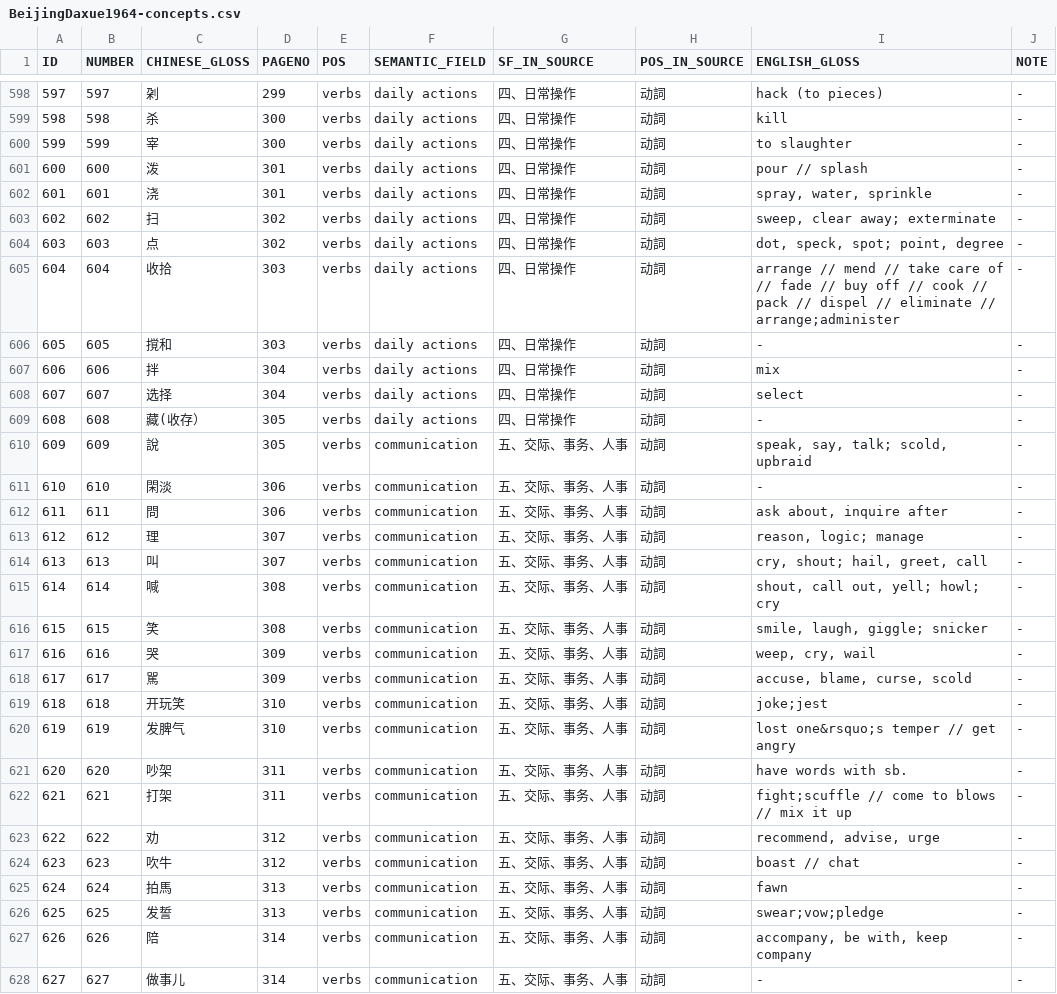
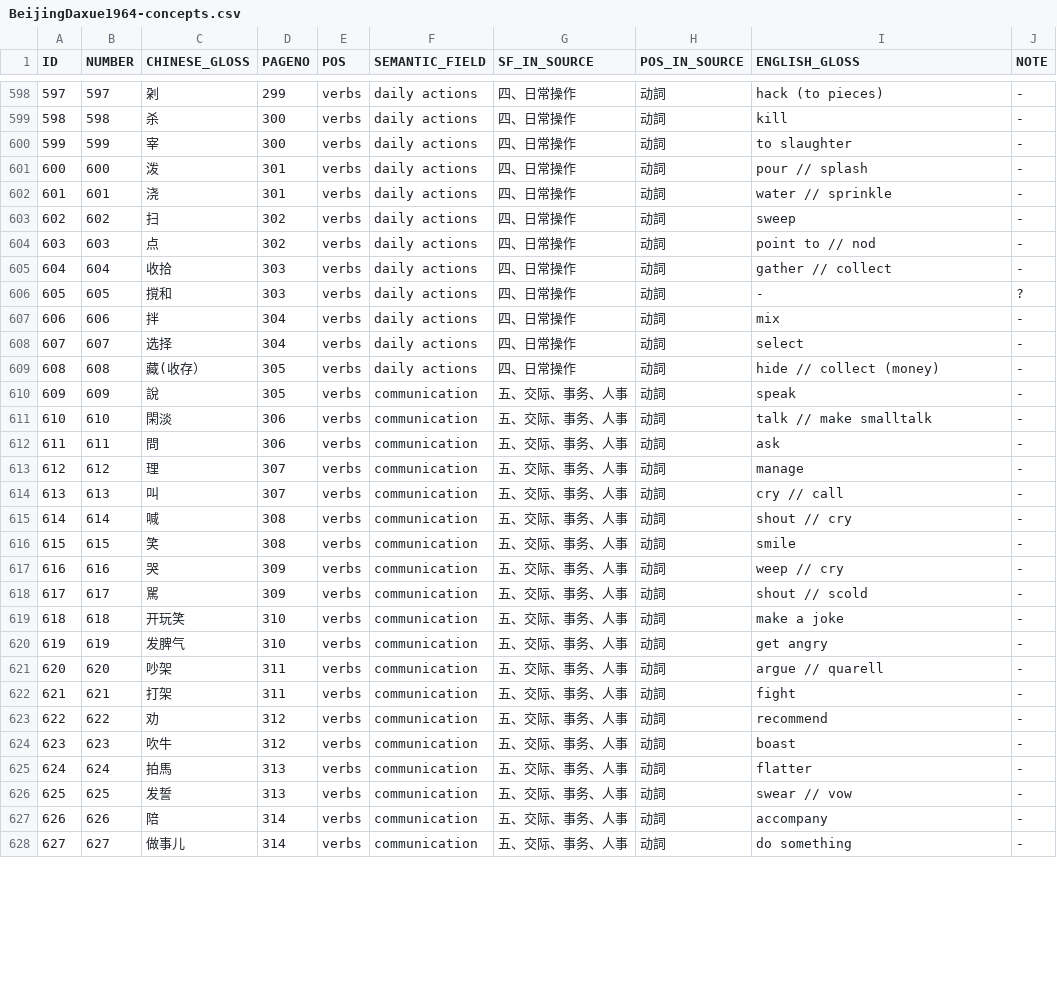
Before and after one commit to digling/sinotibetan, a CSV file: setup/chinese/BeijingDaxue1964-concepts.csv, drawn as a sheet; only a part is shown, gaps mark what is left out; the diff covers the shown part only.

Commit message:
updated translations 600-730

```diff
--- a/setup/chinese/BeijingDaxue1964-concepts.csv
+++ b/setup/chinese/BeijingDaxue1964-concepts.csv
@@ -601,28 +601,28 @@ ID	NUMBER	CHINESE_GLOSS	PAGENO	POS	SEMANTIC_FIELD	SF_IN_SOURCE	POS_IN_SOURCE	ENG
 600	600	泼	301	verbs	daily actions	四、日常操作	动詞	pour // splash 	-
-601	601	浇	301	verbs	daily actions	四、日常操作	动詞	spray, water, sprinkle	-
-602	602	扫	302	verbs	daily actions	四、日常操作	动詞	sweep, clear away; exterminate	-
-603	603	点	302	verbs	daily actions	四、日常操作	动詞	dot, speck, spot; point, degree	-
-604	604	收拾	303	verbs	daily actions	四、日常操作	动詞	arrange // mend // take care of // fade // buy off // cook // pack // dispel // eliminate // arrange;administer	-
-605	605	撹和	303	verbs	daily actions	四、日常操作	动詞	-	-
+601	601	浇	301	verbs	daily actions	四、日常操作	动詞	water // sprinkle	-
+602	602	扫	302	verbs	daily actions	四、日常操作	动詞	sweep	-
+603	603	点	302	verbs	daily actions	四、日常操作	动詞	point to // nod	-
+604	604	收拾	303	verbs	daily actions	四、日常操作	动詞	gather // collect	-
+605	605	撹和	303	verbs	daily actions	四、日常操作	动詞	-	?
 606	606	拌	304	verbs	daily actions	四、日常操作	动詞	mix	-
 607	607	选择	304	verbs	daily actions	四、日常操作	动詞	select	-
-608	608	藏(收存）	305	verbs	daily actions	四、日常操作	动詞	-	-
-609	609	說	305	verbs	communication	五、交际、事务、人事	动詞	speak, say, talk; scold, upbraid	-
-610	610	閑淡	306	verbs	communication	五、交际、事务、人事	动詞	-	-
-611	611	問	306	verbs	communication	五、交际、事务、人事	动詞	ask about, inquire after	-
-612	612	理	307	verbs	communication	五、交际、事务、人事	动詞	reason, logic; manage	-
-613	613	叫	307	verbs	communication	五、交际、事务、人事	动詞	cry, shout; hail, greet, call	-
-614	614	喊	308	verbs	communication	五、交际、事务、人事	动詞	shout, call out, yell; howl; cry	-
-615	615	笑	308	verbs	communication	五、交际、事务、人事	动詞	smile, laugh, giggle; snicker	-
-616	616	哭	309	verbs	communication	五、交际、事务、人事	动詞	weep, cry, wail	-
-617	617	駡	309	verbs	communication	五、交际、事务、人事	动詞	accuse, blame, curse, scold	-
-618	618	开玩笑	310	verbs	communication	五、交际、事务、人事	动詞	joke;jest	-
-619	619	发脾气	310	verbs	communication	五、交际、事务、人事	动詞	lost one&rsquo;s temper // get angry	-
-620	620	吵架	311	verbs	communication	五、交际、事务、人事	动詞	have words with sb.	-
-621	621	打架	311	verbs	communication	五、交际、事务、人事	动詞	fight;scuffle // come to blows // mix it up	-
-622	622	劝	312	verbs	communication	五、交际、事务、人事	动詞	recommend, advise, urge	-
-623	623	吹牛	312	verbs	communication	五、交际、事务、人事	动詞	boast // chat	-
-624	624	拍馬	313	verbs	communication	五、交际、事务、人事	动詞	fawn	-
-625	625	发誓	313	verbs	communication	五、交际、事务、人事	动詞	swear;vow;pledge	-
-626	626	陪	314	verbs	communication	五、交际、事务、人事	动詞	accompany, be with, keep company	-
-627	627	做事儿	314	verbs	communication	五、交际、事务、人事	动詞	-	-
+608	608	藏(收存）	305	verbs	daily actions	四、日常操作	动詞	hide // collect (money)	-
+609	609	說	305	verbs	communication	五、交际、事务、人事	动詞	speak	-
+610	610	閑淡	306	verbs	communication	五、交际、事务、人事	动詞	talk // make smalltalk	-
+611	611	問	306	verbs	communication	五、交际、事务、人事	动詞	ask	-
+612	612	理	307	verbs	communication	五、交际、事务、人事	动詞	manage	-
+613	613	叫	307	verbs	communication	五、交际、事务、人事	动詞	cry // call	-
+614	614	喊	308	verbs	communication	五、交际、事务、人事	动詞	shout // cry	-
+615	615	笑	308	verbs	communication	五、交际、事务、人事	动詞	smile	-
+616	616	哭	309	verbs	communication	五、交际、事务、人事	动詞	weep // cry	-
+617	617	駡	309	verbs	communication	五、交际、事务、人事	动詞	shout // scold	-
+618	618	开玩笑	310	verbs	communication	五、交际、事务、人事	动詞	make a joke	-
+619	619	发脾气	310	verbs	communication	五、交际、事务、人事	动詞	get angry	-
+620	620	吵架	311	verbs	communication	五、交际、事务、人事	动詞	argue // quarell	-
+621	621	打架	311	verbs	communication	五、交际、事务、人事	动詞	fight	-
+622	622	劝	312	verbs	communication	五、交际、事务、人事	动詞	recommend	-
+623	623	吹牛	312	verbs	communication	五、交际、事务、人事	动詞	boast	-
+624	624	拍馬	313	verbs	communication	五、交际、事务、人事	动詞	flatter	-
+625	625	发誓	313	verbs	communication	五、交际、事务、人事	动詞	swear // vow	-
+626	626	陪	314	verbs	communication	五、交际、事务、人事	动詞	accompany	-
+627	627	做事儿	314	verbs	communication	五、交际、事务、人事	动詞	do something	-
```
Also changed, not shown: 94 edited cells elsewhere in this file.
